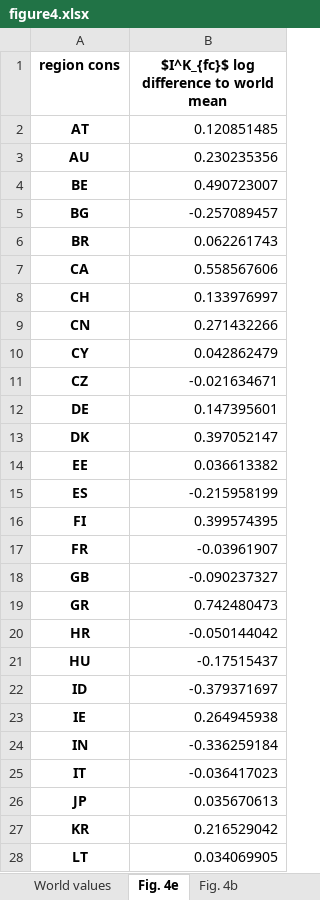
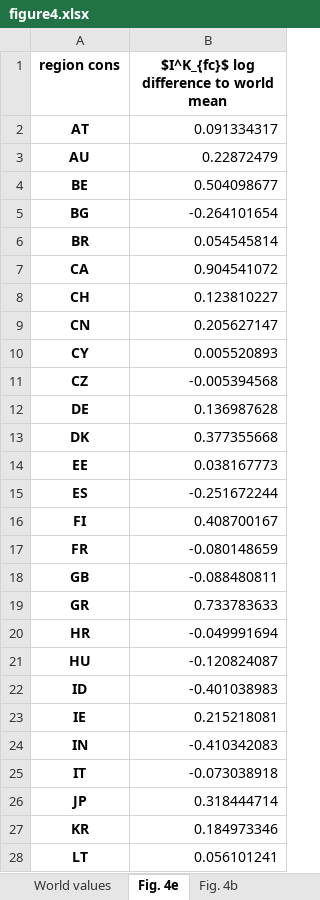
Before and after one commit to baptiste-an/The-richer-the-poorer, an Excel workbook: Figures/figure4.xlsx, sheet Fig. 4e, drawn as a sheet; only a part is shown; values as stored, in another font and other column widths than the file's, no borders; the diff covers the shown part only; the diff names each change by its address in the sheet, - before the commit and + after, or states it on an @@ line.

```diff
--- a/Figures/figure4.xlsx (sheet Fig. 4e)
+++ b/Figures/figure4.xlsx (sheet Fig. 4e)
-B2: 0.120851485
+B2: 0.091334317
-B3: 0.230235356
+B3: 0.22872479
-B4: 0.490723007
+B4: 0.504098677
-B5: -0.257089457
+B5: -0.264101654
-B6: 0.062261743
+B6: 0.054545814
-B7: 0.558567606
+B7: 0.904541072
-B8: 0.133976997
+B8: 0.123810227
-B9: 0.271432266
+B9: 0.205627147
-B10: 0.042862479
+B10: 0.005520893
-B11: -0.021634671
+B11: -0.005394568
-B12: 0.147395601
+B12: 0.136987628
-B13: 0.397052147
+B13: 0.377355668
-B14: 0.036613382
+B14: 0.038167773
-B15: -0.215958199
+B15: -0.251672244
-B16: 0.399574395
+B16: 0.408700167
-B17: -0.03961907
+B17: -0.080148659
-B18: -0.090237327
+B18: -0.088480811
-B19: 0.742480473
+B19: 0.733783633
-B20: -0.050144042
+B20: -0.049991694
-B21: -0.17515437
+B21: -0.120824087
-B22: -0.379371697
+B22: -0.401038983
-B23: 0.264945938
+B23: 0.215218081
-B24: -0.336259184
+B24: -0.410342083
-B25: -0.036417023
+B25: -0.073038918
-B26: 0.035670613
+B26: 0.318444714
-B27: 0.216529042
+B27: 0.184973346
-B28: 0.034069905
+B28: 0.056101241
```
Also changed, not shown: 22 edited cells elsewhere in this sheet, sheet Fig. 4c, sheet Fig. 4b, sheet Fig. 4c regression, sheet elasticity E_K_fc, sheet World values, Figures/figure5.xlsx, Figures/figure7.xlsx, 10 other files.
